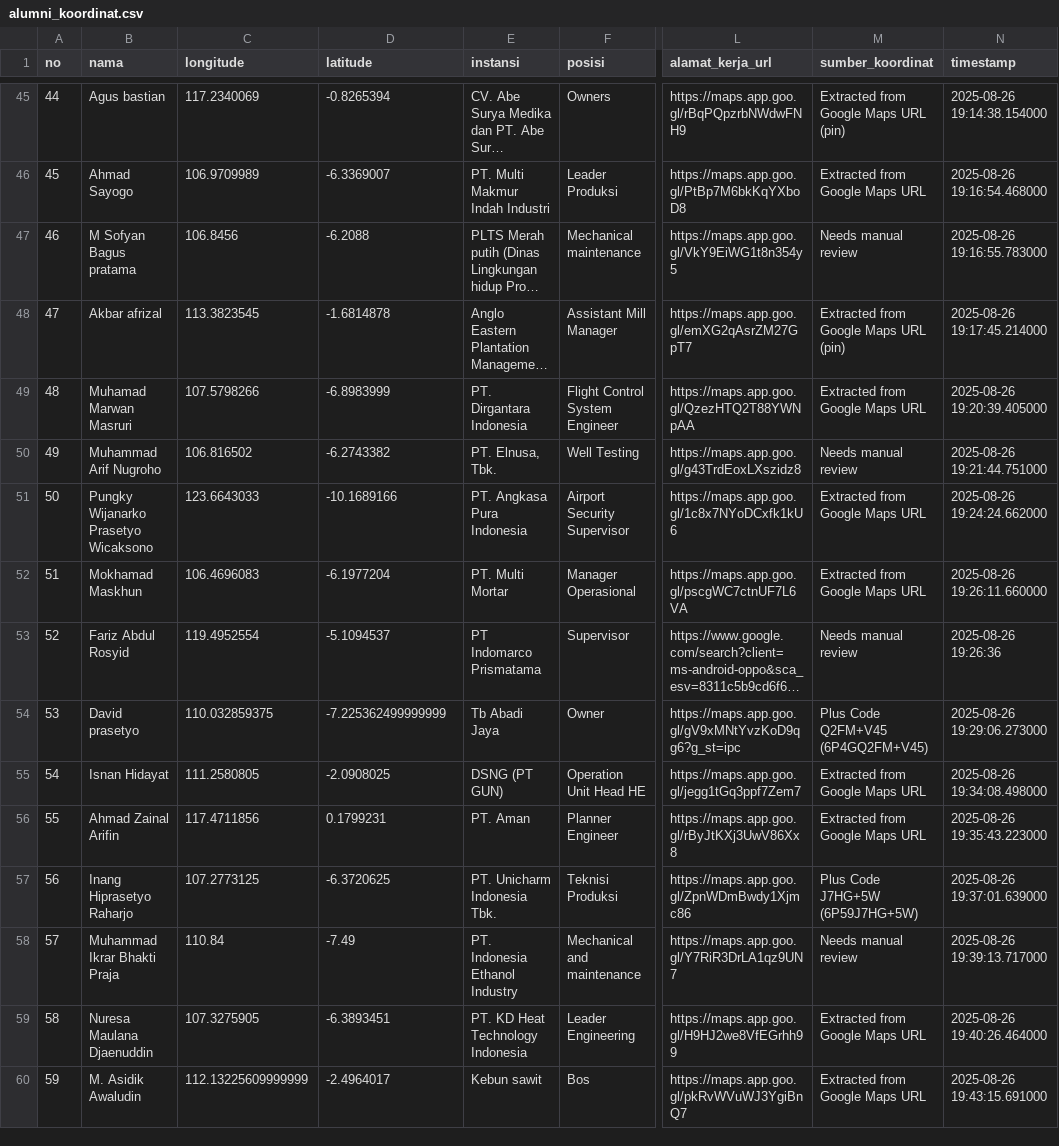
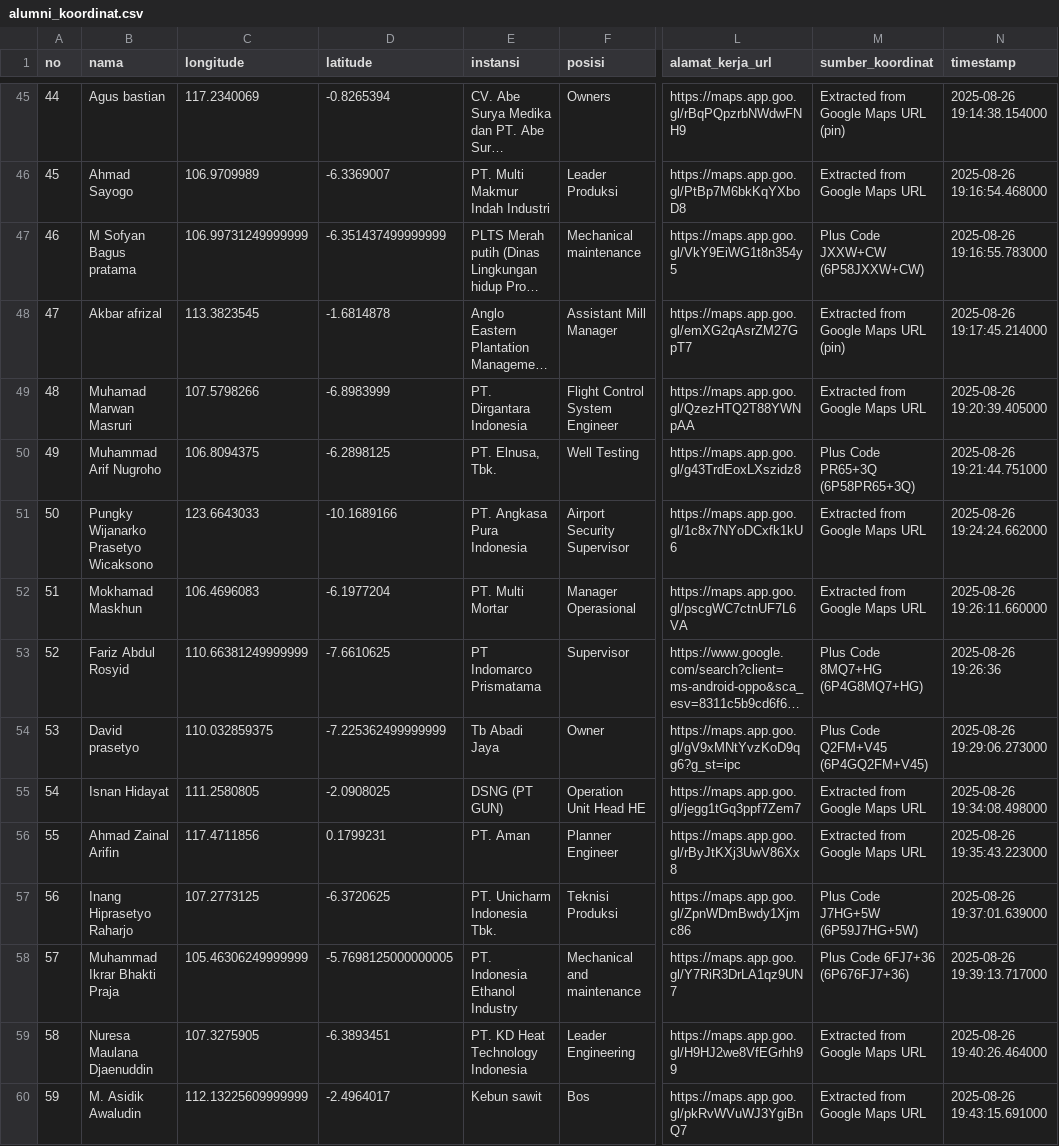
Before and after one commit to ismailsunni/alumni-umy-map, a CSV file: alumni_koordinat.csv, drawn as a sheet; only a part is shown, gaps mark what is left out; long unchanged cells end in …; the diff covers the shown part only; the diff names each change by its address in the sheet, - before the commit and + after, or states it on an @@ line.

```diff
--- a/alumni_koordinat.csv
+++ b/alumni_koordinat.csv
-C47 (longitude): 106.8456
+C47 (longitude): 106.99731249999999
-D47 (latitude): -6.2088
+D47 (latitude): -6.351437499999999
-M47 (sumber_koordinat): Needs manual review
+M47 (sumber_koordinat): Plus Code JXXW+CW (6P58JXXW+CW)
-C50 (longitude): 106.816502
+C50 (longitude): 106.8094375
-D50 (latitude): -6.2743382
+D50 (latitude): -6.2898125
-M50 (sumber_koordinat): Needs manual review
+M50 (sumber_koordinat): Plus Code PR65+3Q (6P58PR65+3Q)
-C53 (longitude): 119.4952554
+C53 (longitude): 110.66381249999999
-D53 (latitude): -5.1094537
+D53 (latitude): -7.6610625
-M53 (sumber_koordinat): Needs manual review
+M53 (sumber_koordinat): Plus Code 8MQ7+HG (6P4G8MQ7+HG)
-C58 (longitude): 110.84
+C58 (longitude): 105.46306249999999
-D58 (latitude): -7.49
+D58 (latitude): -5.7698125000000005
-M58 (sumber_koordinat): Needs manual review
+M58 (sumber_koordinat): Plus Code 6FJ7+36 (6P676FJ7+36)
```
Also changed, not shown: 132 edited cells elsewhere in this file, 3 other files.
